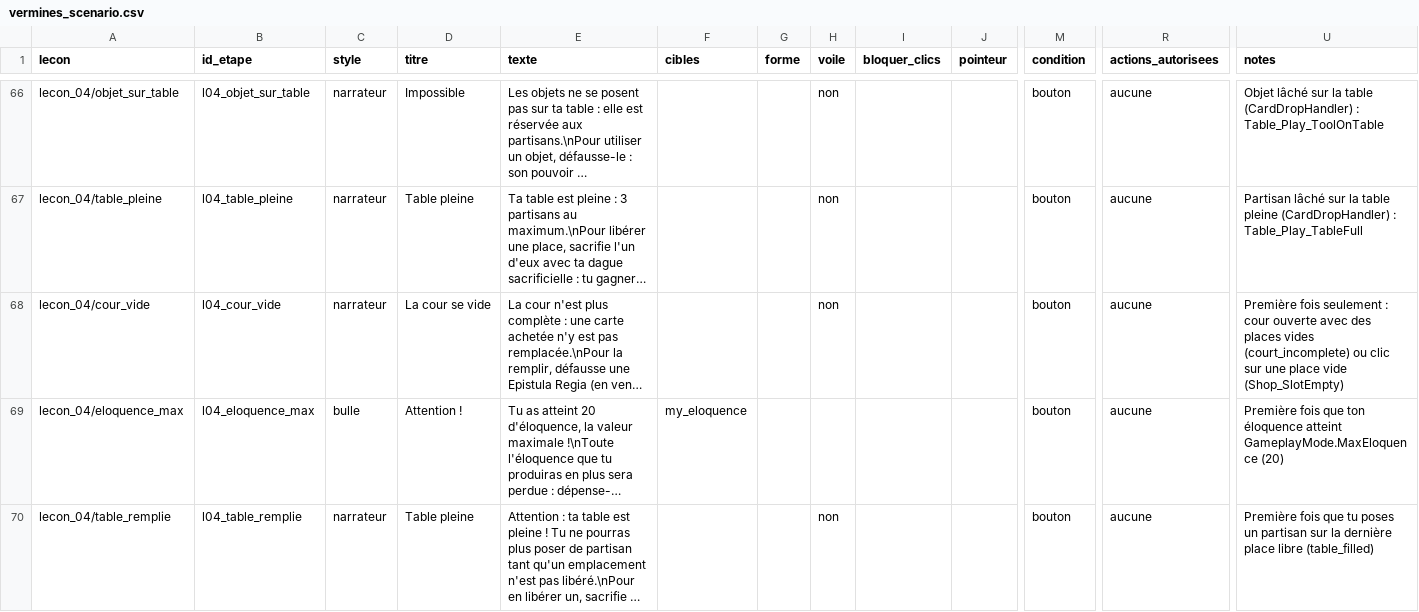
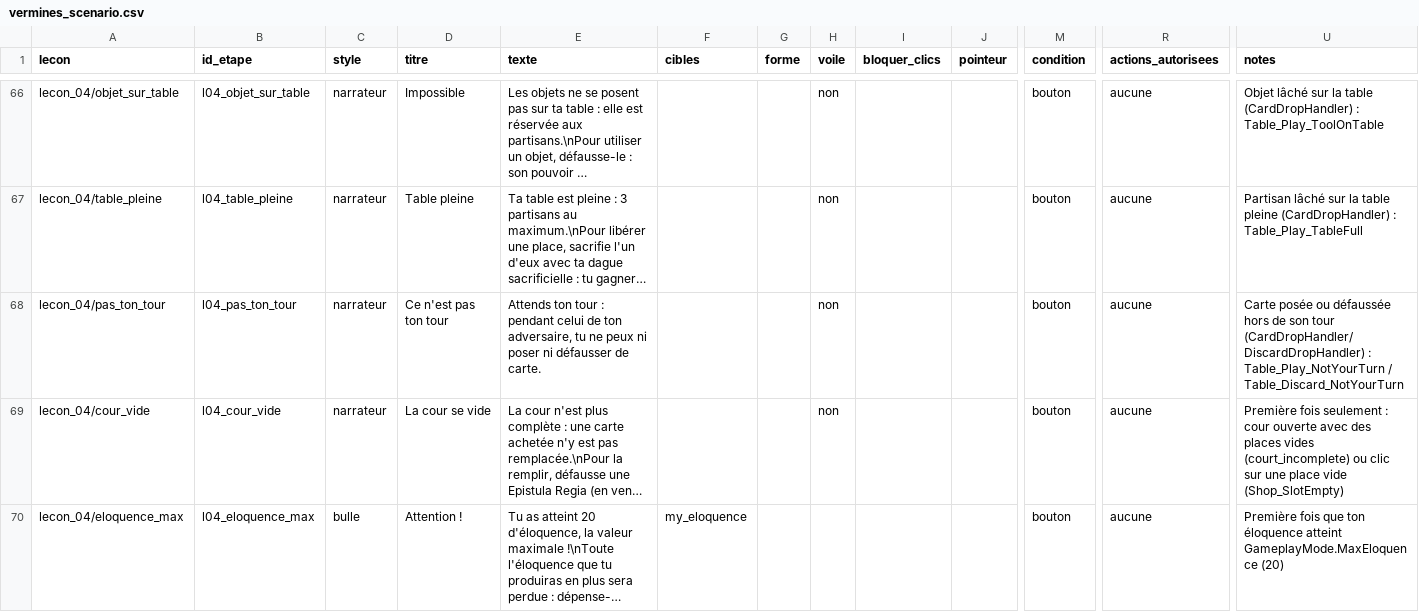
Before and after one commit to EnzoGrn/Vermines, a CSV file: Vermines/Assets/Resources/Tutorial/vermines_scenario.csv, drawn as a sheet; only a part is shown, gaps mark what is left out; the shorter side is filled out with more unchanged rows; long unchanged cells end in …; rows hold the shown columns only; the diff covers the shown part only; the diff names each change by its address in the sheet, - before the commit and + after, or states it on an @@ line.

Commit message:
feat(Table UI): upgrade table visual adapt to the new UI

```diff
--- a/Vermines/Assets/Resources/Tutorial/vermines_scenario.csv
+++ b/Vermines/Assets/Resources/Tutorial/vermines_scenario.csv
+row 68: lecon_04/pas_ton_tour | l04_pas_ton_tour | narrateur | Ce n'est pas ton tour | Attends ton tour : pendant celui de ton adversaire, tu ne peux ni poser ni défausser de carte. |  |  | non |  |  | bouton | aucune | Carte posée ou défaussée hors de son tour (CardDropHandler/DiscardDropHandler) : Table_Play_NotYourTurn / Table_Discard_NotYourTurn
```
Also changed, not shown: 1 added row elsewhere in this file, 58 other files.
